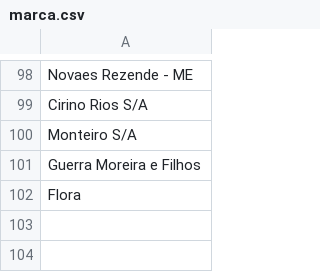
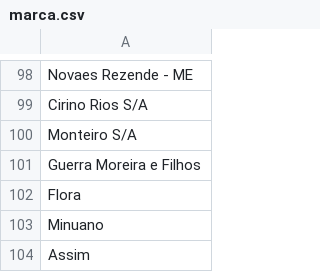
Before and after one commit to Quimia-br/quimia-bd, a CSV file: src/database/sql/data_load/mocks/marca.csv, drawn as a sheet; only a part is shown, gaps mark what is left out.

Commit message:
feat(marca): marcas Minuano e Assim no mock

```diff
--- a/src/database/sql/data_load/mocks/marca.csv
+++ b/src/database/sql/data_load/mocks/marca.csv
@@ -102 +102,3 @@ Guerra Moreira e Filhos
 Flora
+Minuano
+Assim
```
